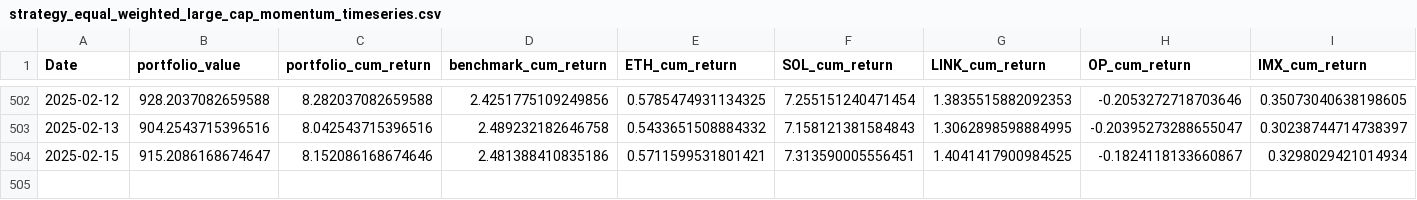
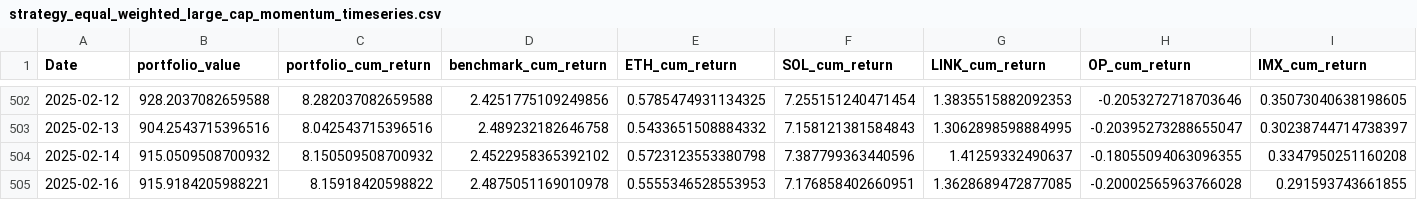
Before and after one commit to dshap474/seven7s_website, a CSV file: public/dashboard_data/strategy_equal_weighted_large_cap_momentum_timeseries.csv, drawn as a sheet; only a part is shown, gaps mark what is left out; removed rows and columns are numbered as before the commit, all else as after; rows hold the shown columns only; the diff names each change by its address in the sheet, - before the commit and + after, or states it on an @@ line.

Commit message:
Force update dashboard data

```diff
--- a/public/dashboard_data/strategy_equal_weighted_large_cap_momentum_timeseries.csv
+++ b/public/dashboard_data/strategy_equal_weighted_large_cap_momentum_timeseries.csv
-row 504: 2025-02-15 | 915.2086168674647 | 8.152086168674646 | 2.481388410835186 | 0.5711599531801421 | 7.313590005556451 | 1.4041417900984525 | -0.1824118133660867 | 0.3298029421014934
+row 504: 2025-02-14 | 915.0509508700932 | 8.150509508700932 | 2.4522958365392102 | 0.5723123553380798 | 7.387799363440596 | 1.41259332490637 | -0.18055094063096355 | 0.3347950251160208
+row 505: 2025-02-16 | 915.9184205988221 | 8.15918420598822 | 2.4875051169010978 | 0.5555346528553953 | 7.176858402660951 | 1.3628689472877085 | -0.20002565963766028 | 0.291593743661855
```
Also changed, not shown: public/dashboard_data/strategy_equal_weighted_large_cap_momentum_summary.csv, public/dashboard_data/strategy_equal_weighted_mid_cap_momentum_summary.csv, 11 other files.
